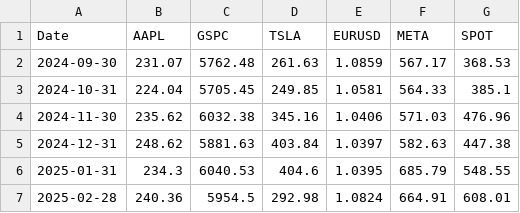
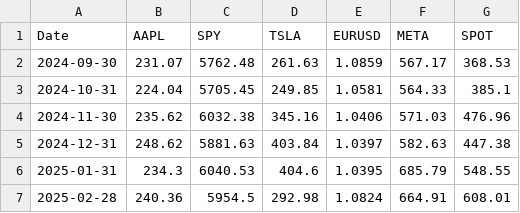
Before and after one commit to veniola/dx704-project-01, a TSV file: historical_prices.tsv, drawn as a sheet; only a part is shown.

```diff
--- a/historical_prices.tsv
+++ b/historical_prices.tsv
@@ -1,2 +1,2 @@
-Date	AAPL	GSPC	TSLA	EURUSD	META	SPOT
+Date	AAPL	SPY	TSLA	EURUSD	META	SPOT
 2024-09-30	231.07	5762.48	261.63	1.0859	567.17	368.53
```
Also changed, not shown: estimated_covariance.tsv, historical_returns.tsv, 4 other files.
